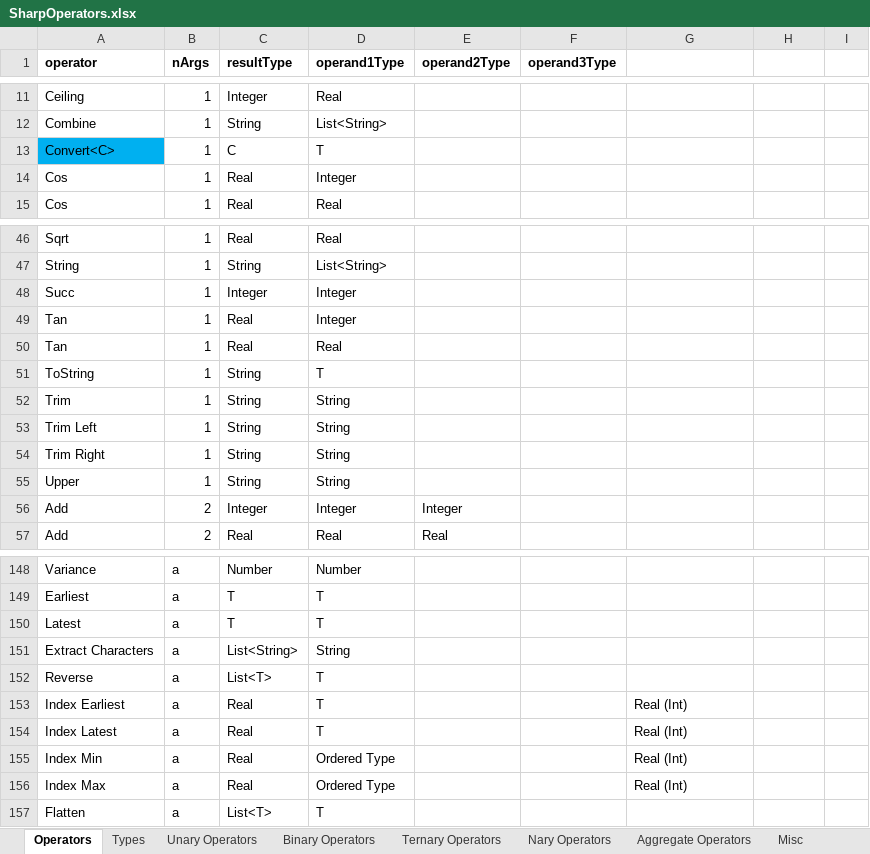
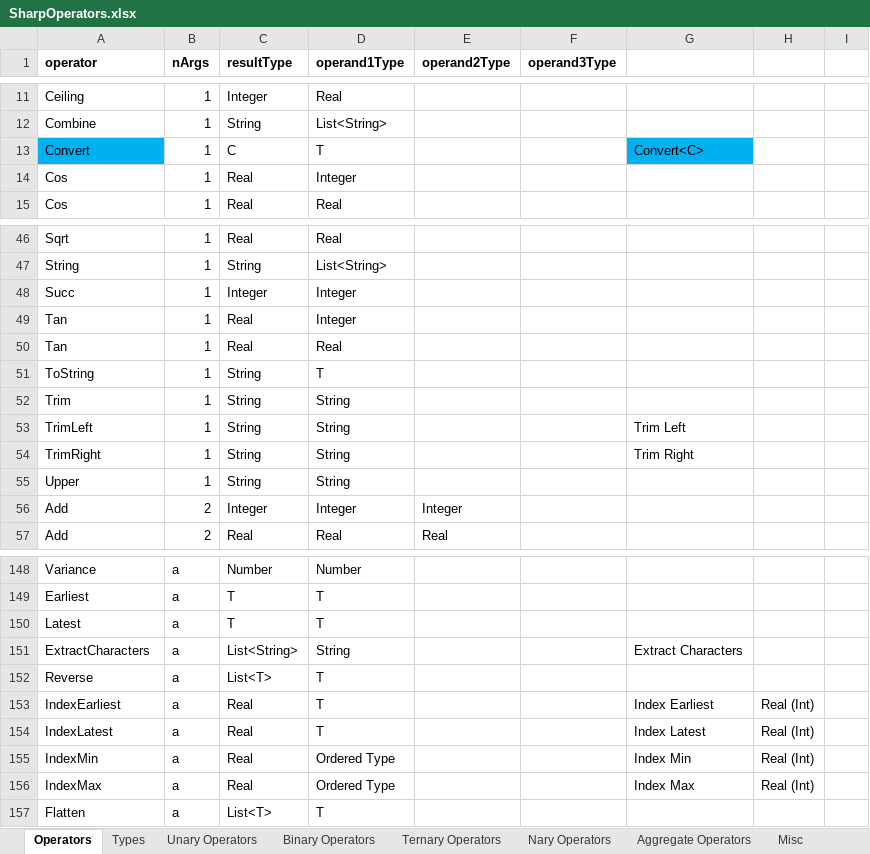
Before and after one commit to SHARPC2B/HeD-editor, an Excel workbook: model-transform/src/main/resources/SharpOperators.xlsx, sheet Operators, drawn as a sheet; only a part is shown, gaps mark what is left out; values as stored, in another font and other column widths than the file's, no borders; the diff names each change by its address in the sheet, - before the commit and + after, or states it on an @@ line.

Commit message:
Extending Operator creation from Excel. Added Expression classes. Fixed up some Excel names.

```diff
--- a/model-transform/src/main/resources/SharpOperators.xlsx (sheet Operators)
+++ b/model-transform/src/main/resources/SharpOperators.xlsx (sheet Operators)
-A13 (operator): Convert<C>
+A13 (operator): Convert
-G13: (empty)
+G13: Convert<C>
-G13 fill: none
+G13 fill: #00B0F0
-A53 (operator): Trim Left
+A53 (operator): TrimLeft
-G53: (empty)
+G53: Trim Left
-A54 (operator): Trim Right
+A54 (operator): TrimRight
-G54: (empty)
+G54: Trim Right
-A151 (operator): Extract Characters
+A151 (operator): ExtractCharacters
-G151: (empty)
+G151: Extract Characters
-A153 (operator): Index Earliest
+A153 (operator): IndexEarliest
-G153: Real (Int)
+G153: Index Earliest
-H153:H156: (empty)
+H153:H156: Real (Int)
-A154 (operator): Index Latest
+A154 (operator): IndexLatest
-G154: Real (Int)
+G154: Index Latest
-A155 (operator): Index Min
+A155 (operator): IndexMin
-G155: Real (Int)
+G155: Index Min
-A156 (operator): Index Max
+A156 (operator): IndexMax
-G156: Real (Int)
+G156: Index Max
```
Also changed, not shown: 2 other files.
